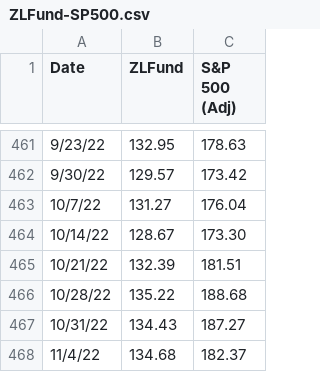
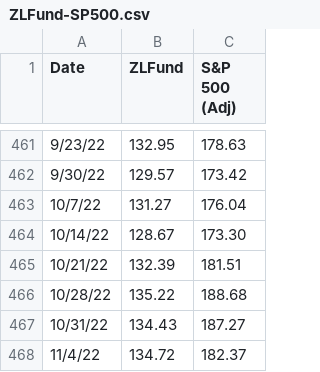
Before and after one commit to liuzhe821/funds, a CSV file: ZLFund-SP500.csv, drawn as a sheet; only a part is shown, gaps mark what is left out.

Commit message:
Update ZLFund-SP500.csv

```diff
--- a/ZLFund-SP500.csv
+++ b/ZLFund-SP500.csv
@@ -467,2 +467,2 @@ Date,ZLFund,S&P 500 (Adj)
 10/31/22,134.43,187.27
-11/4/22,134.68,182.37
+11/4/22,134.72,182.37
```
